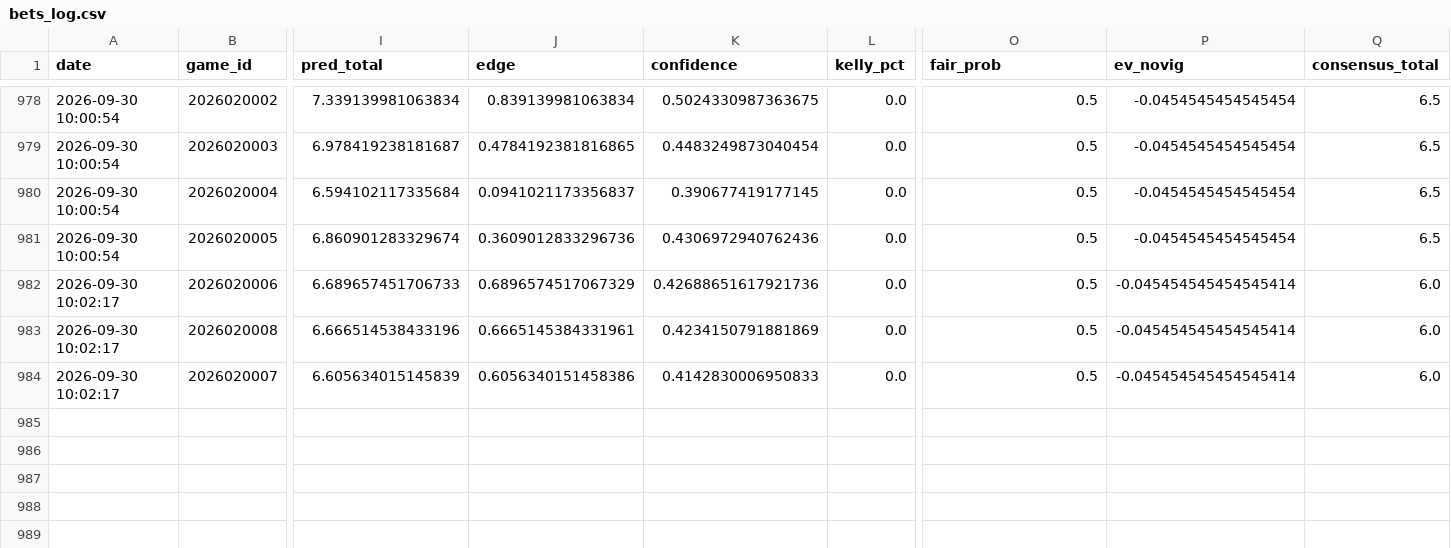
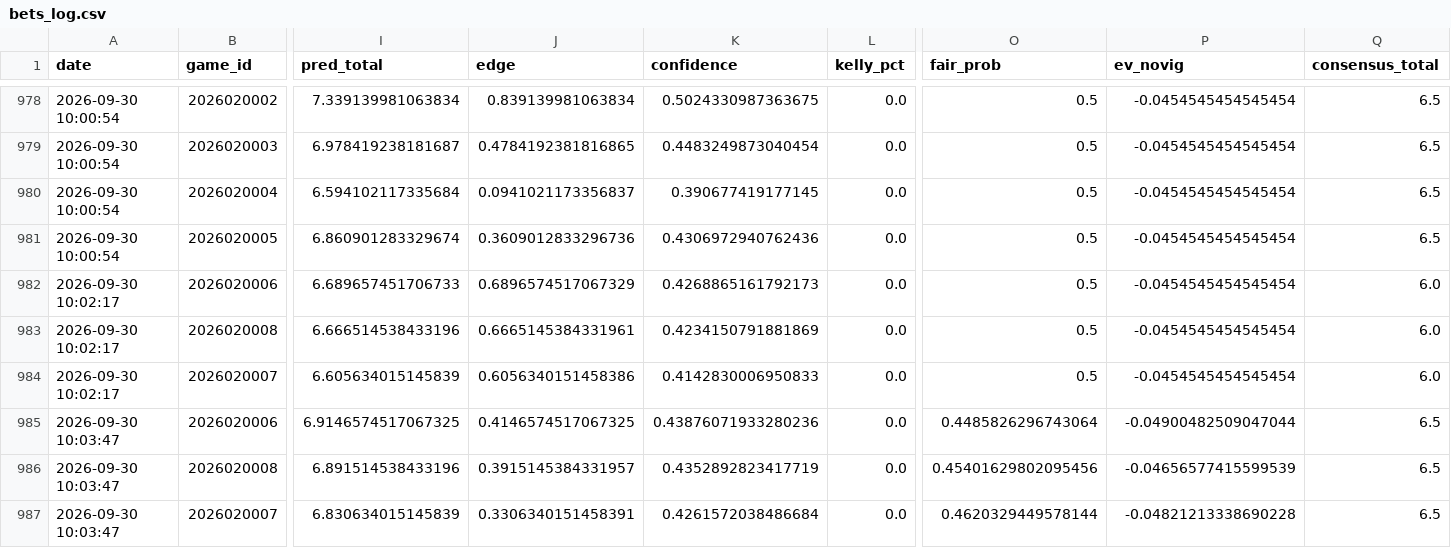
Before and after one commit to kirbypuckett031460-web/nhl, a CSV file: bets_log.csv, drawn as a sheet; only a part is shown, gaps mark what is left out; rows hold the shown columns only; the diff names each change by its address in the sheet, - before the commit and + after, or states it on an @@ line.

```diff
--- a/bets_log.csv
+++ b/bets_log.csv
-K982 (confidence): 0.42688651617921736
+K982 (confidence): 0.4268865161792173
-P982:P984 (ev_novig): -0.045454545454545414
+P982:P984 (ev_novig): -0.0454545454545454
+row 985: 2026-09-30 10:03:47 | 2026020006 | 6.9146574517067325 | 0.4146574517067325 | 0.43876071933280236 | 0.0 | 0.4485826296743064 | -0.04900482509047044 | 6.5
+row 986: 2026-09-30 10:03:47 | 2026020008 | 6.891514538433196 | 0.3915145384331957 | 0.4352892823417719 | 0.0 | 0.45401629802095456 | -0.04656577415599539 | 6.5
+row 987: 2026-09-30 10:03:47 | 2026020007 | 6.830634015145839 | 0.3306340151458391 | 0.4261572038486684 | 0.0 | 0.4620329449578144 | -0.04821213338690228 | 6.5
```
Also changed, not shown: 2 other files.
